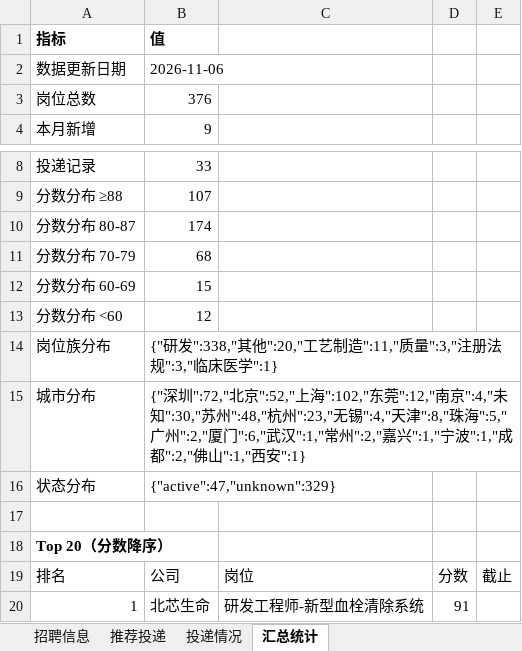
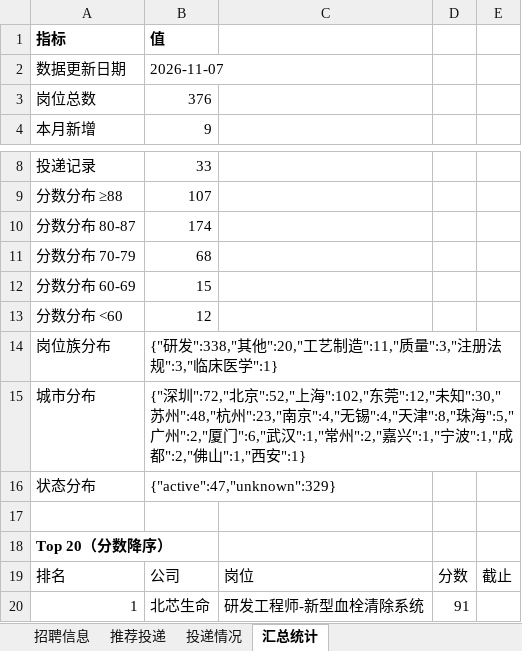
Before and after one commit to Zhengjinweizai/ob-search-vascular-stent, an Excel workbook: 求职记录.xlsx, sheet 汇总统计, drawn as a sheet; only a part is shown, gaps mark what is left out; values as stored, in another font and other column widths than the file's, no borders; the diff names each change by its address in the sheet, - before the commit and + after, or states it on an @@ line.

```diff
--- a/求职记录.xlsx (sheet 汇总统计)
+++ b/求职记录.xlsx (sheet 汇总统计)
-B2: 2026-11-06
+B2: 2026-11-07
-B15: …":102,"东莞":12,"南京":4,"未知":30,"苏州":48,"杭州":23,"无锡":4,"天…
+B15: …":102,"东莞":12,"未知":30,"苏州":48,"杭州":23,"南京":4,"无锡":4,"天…
```
Also changed, not shown: sheet 招聘信息, 2 other files.
